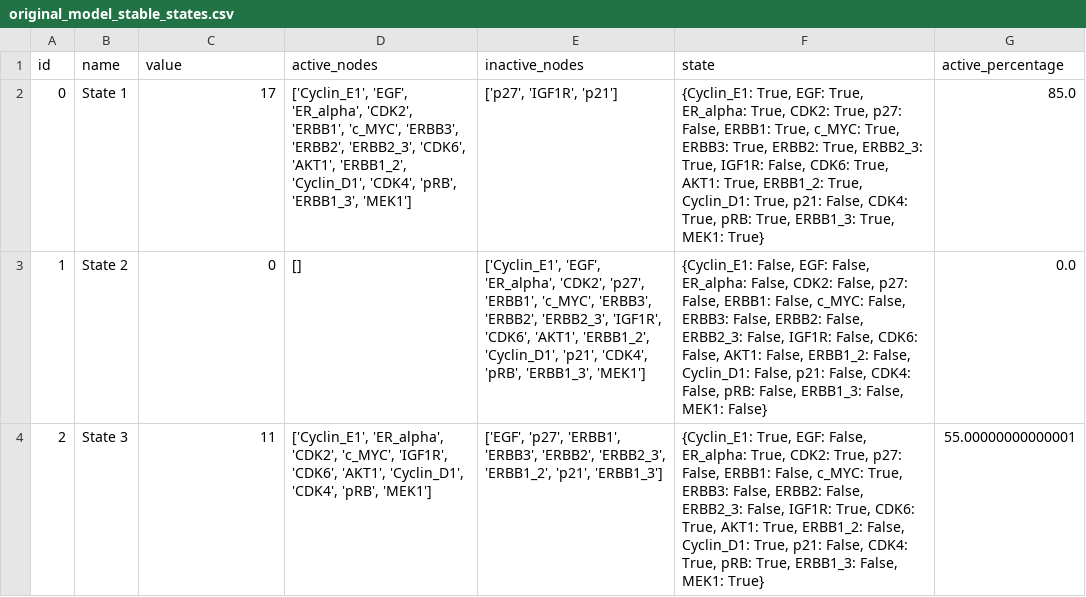
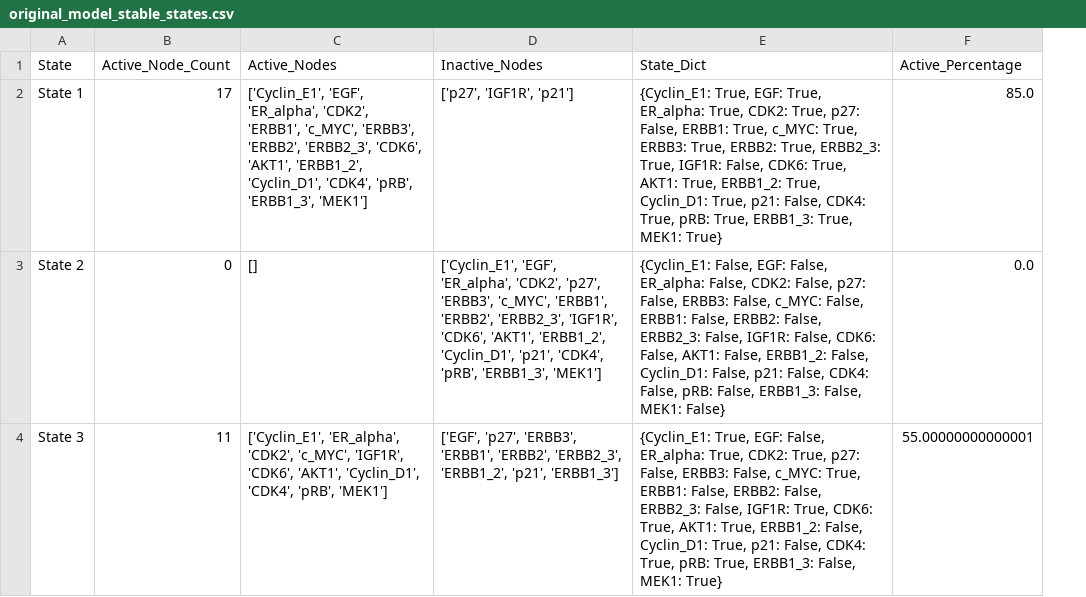
Before and after one commit to rauldd-sys/erbb-signaling-analysis, a CSV file: results/original_model_stable_states.csv, drawn as a sheet; removed rows and columns are numbered as before the commit, all else as after; the diff names each change by its address in the sheet, - before the commit and + after, or states it on an @@ line.

```diff
--- a/results/original_model_stable_states.csv
+++ b/results/original_model_stable_states.csv
-column A, rows 2-4: 0 | 1 | 2
-column E, rows 2-4: ['p27', 'IGF1R', 'p21'] | ['Cyclin_E1', 'EGF', 'ER_alpha', 'CDK2', 'p27', 'ERBB1', 'c_MYC', 'ERBB3', 'ERBB2', 'ERBB2_3', 'IGF1R', 'CDK6', 'AKT1', 'ERBB1_2', 'Cyclin_D1', 'p21', 'CDK4', 'pRB', 'ERBB1_3', 'MEK1'] | ['EGF', 'p27', 'ERBB1', 'ERBB3', 'ERBB2', 'ERBB2_3', 'ERBB1_2', 'p21', 'ERBB1_3']
-column F, rows 2-4: {Cyclin_E1: True, EGF: True, ER_alpha: True, CDK2: True, p27: False, ERBB1: True, c_MYC: True, ERBB3: True, ERBB2: True, ERBB2_3: True, IGF1R: False, CDK6: True, AKT1: True, ERBB1_2: True, Cyclin_D1: True, p21: False, CDK4: True, pRB: True, ERBB1_3: True, MEK1: True} | {Cyclin_E1: False, EGF: False, ER_alpha: False, CDK2: False, p27: False, ERBB1: False, c_MYC: False, ERBB3: False, ERBB2: False, ERBB2_3: False, IGF1R: False, CDK6: False, AKT1: False, ERBB1_2: False, Cyclin_D1: False, p21: False, CDK4: False, pRB: False, ERBB1_3: False, MEK1: False} | {Cyclin_E1: True, EGF: False, ER_alpha: True, CDK2: True, p27: False, ERBB1: False, c_MYC: True, ERBB3: False, ERBB2: False, ERBB2_3: False, IGF1R: True, CDK6: True, AKT1: True, ERBB1_2: False, Cyclin_D1: True, p21: False, CDK4: True, pRB: True, ERBB1_3: False, MEK1: True}
+column D, rows 2-4: ['p27', 'IGF1R', 'p21'] | ['Cyclin_E1', 'EGF', 'ER_alpha', 'CDK2', 'p27', 'ERBB3', 'c_MYC', 'ERBB1', 'ERBB2', 'ERBB2_3', 'IGF1R', 'CDK6', 'AKT1', 'ERBB1_2', 'Cyclin_D1', 'p21', 'CDK4', 'pRB', 'ERBB1_3', 'MEK1'] | ['EGF', 'p27', 'ERBB3', 'ERBB1', 'ERBB2', 'ERBB2_3', 'ERBB1_2', 'p21', 'ERBB1_3']
+column E, rows 2-4: {Cyclin_E1: True, EGF: True, ER_alpha: True, CDK2: True, p27: False, ERBB1: True, c_MYC: True, ERBB3: True, ERBB2: True, ERBB2_3: True, IGF1R: False, CDK6: True, AKT1: True, ERBB1_2: True, Cyclin_D1: True, p21: False, CDK4: True, pRB: True, ERBB1_3: True, MEK1: True} | {Cyclin_E1: False, EGF: False, ER_alpha: False, CDK2: False, p27: False, ERBB3: False, c_MYC: False, ERBB1: False, ERBB2: False, ERBB2_3: False, IGF1R: False, CDK6: False, AKT1: False, ERBB1_2: False, Cyclin_D1: False, p21: False, CDK4: False, pRB: False, ERBB1_3: False, MEK1: False} | {Cyclin_E1: True, EGF: False, ER_alpha: True, CDK2: True, p27: False, ERBB3: False, c_MYC: True, ERBB1: False, ERBB2: False, ERBB2_3: False, IGF1R: True, CDK6: True, AKT1: True, ERBB1_2: False, Cyclin_D1: True, p21: False, CDK4: True, pRB: True, ERBB1_3: False, MEK1: True}
-row 1: id | name | value | active_nodes | inactive_nodes | state | active_percentage
+row 1: State | Active_Node_Count | Active_Nodes | Inactive_Nodes | State_Dict | Active_Percentage
```
Also changed, not shown: results/refined_model_stable_states.csv, 12 other files.
